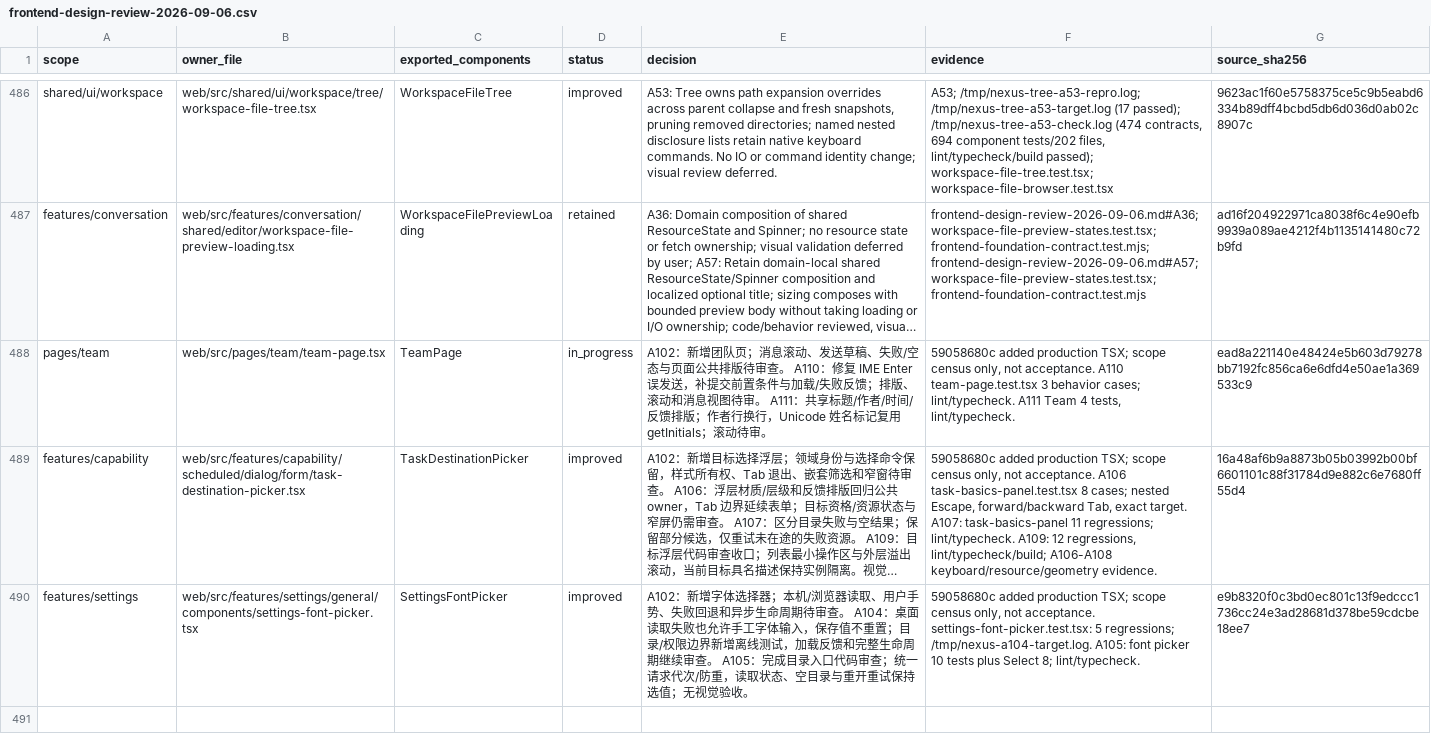
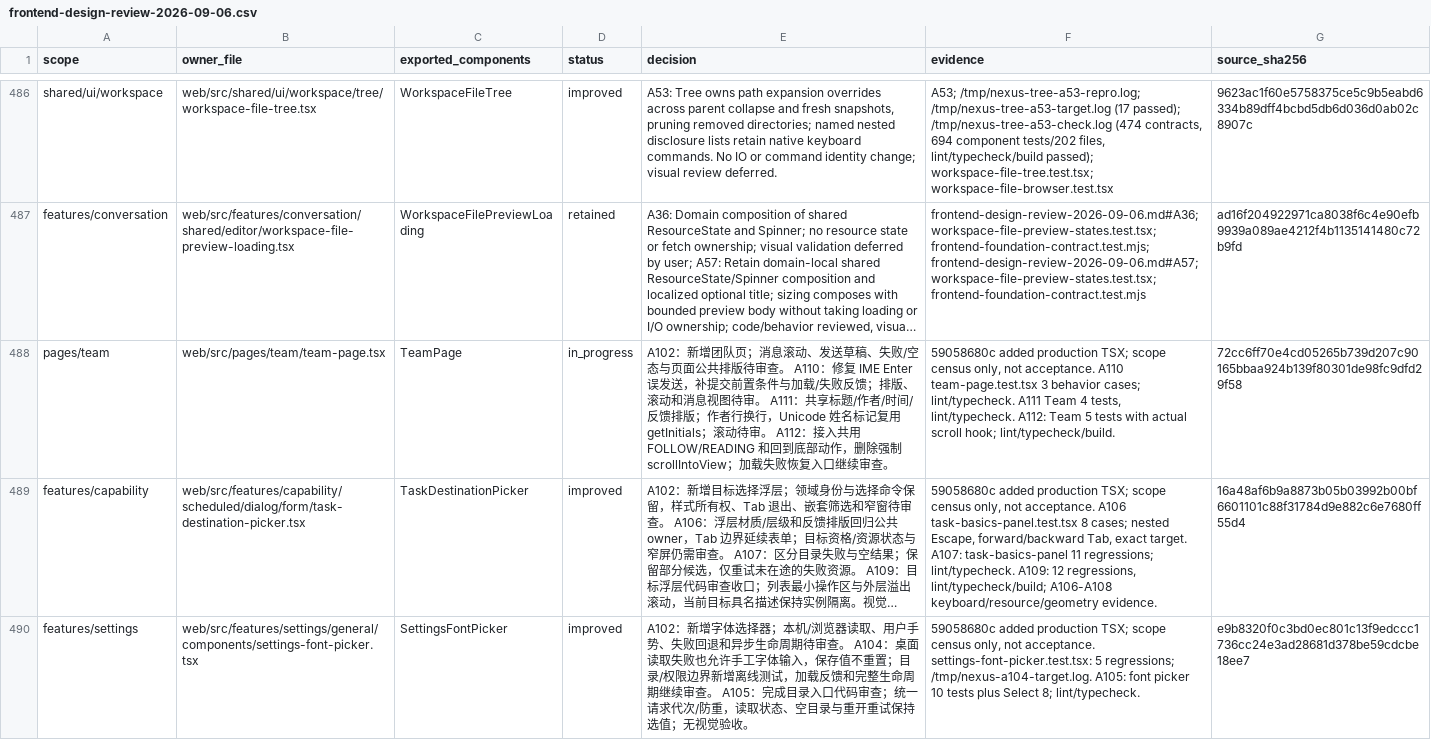
Before and after one commit to nexus-research-lab/nexus, a CSV file: docs/testing/frontend-design-review-2026-09-06.csv, drawn as a sheet; only a part is shown, gaps mark what is left out; long unchanged cells end in …; the diff names each change by its address in the sheet, - before the commit and + after, or states it on an @@ line.

Commit message:
:sparkles: Reuse conversation follow scrolling in Team

```diff
--- a/docs/testing/frontend-design-review-2026-09-06.csv
+++ b/docs/testing/frontend-design-review-2026-09-06.csv
-E488 (decision): …动待审。
+E488 (decision): …动待审。 A112：接入共用 FOLLOW/READING 和回到底部动作，删除强制 scrollIntoView；加载失败恢复入口继续审查。
-F488 (evidence): …tests, lint/typecheck.
+F488 (evidence): …tests, lint/typecheck. A112: Team 5 tests with actual scroll hook; lint/typecheck/build.
-G488 (source_sha256): ead8a221140e48424e5b603d79278bb7192fc856ca6e6dfd4e50ae1a369533c9
+G488 (source_sha256): 72cc6ff70e4cd05265b739d207c90165bbaa924b139f80301de98fc9dfd29f58
```
Also changed, not shown: 5 other files.
